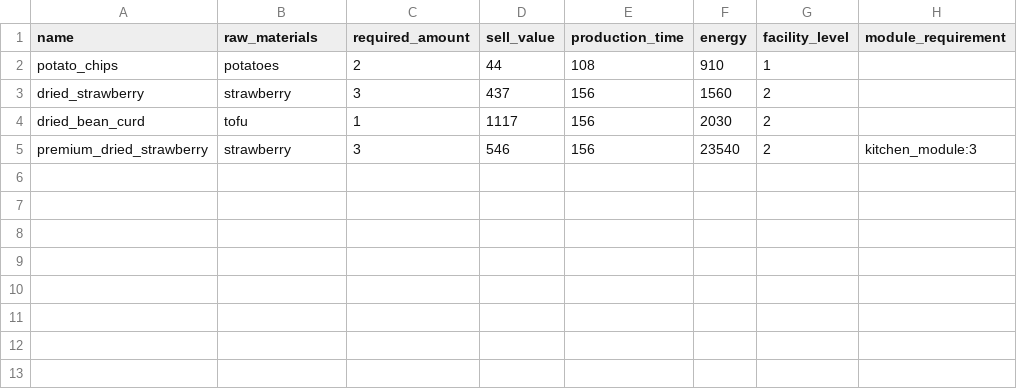
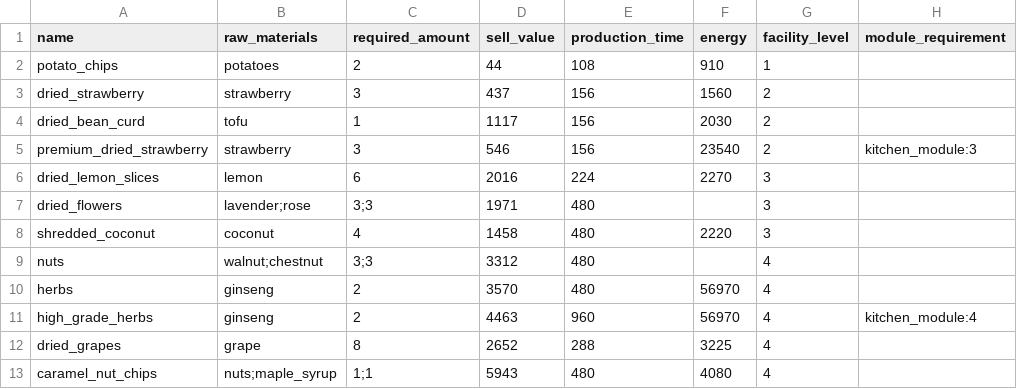
Before and after one commit to ae-bii/aniimax, a CSV file: data/jukebox_dryer.csv, drawn as a sheet.

Commit message:
fixed typos and added multirequirement products

```diff
--- a/data/jukebox_dryer.csv
+++ b/data/jukebox_dryer.csv
@@ -5 +5,9 @@ dried_bean_curd, tofu, 1, 1117, 156, 2030, 2,
 premium_dried_strawberry, strawberry, 3, 546, 156, 23540, 2, kitchen_module:3
+dried_lemon_slices, lemon, 6, 2016, 224, 2270, 3,
+dried_flowers, lavender;rose, 3;3, 1971, 480, , 3,
+shredded_coconut, coconut, 4, 1458, 480, 2220, 3,
+nuts, walnut;chestnut, 3;3, 3312, 480, , 4,
+herbs, ginseng, 2, 3570, 480, 56970, 4,
+high_grade_herbs, ginseng, 2, 4463, 960, 56970, 4, kitchen_module:4
+dried_grapes, grape, 8, 2652, 288, 3225, 4,
+caramel_nut_chips, nuts;maple_syrup, 1;1, 5943, 480, 4080, 4,
```
Also changed, not shown: data/woodland.csv.
